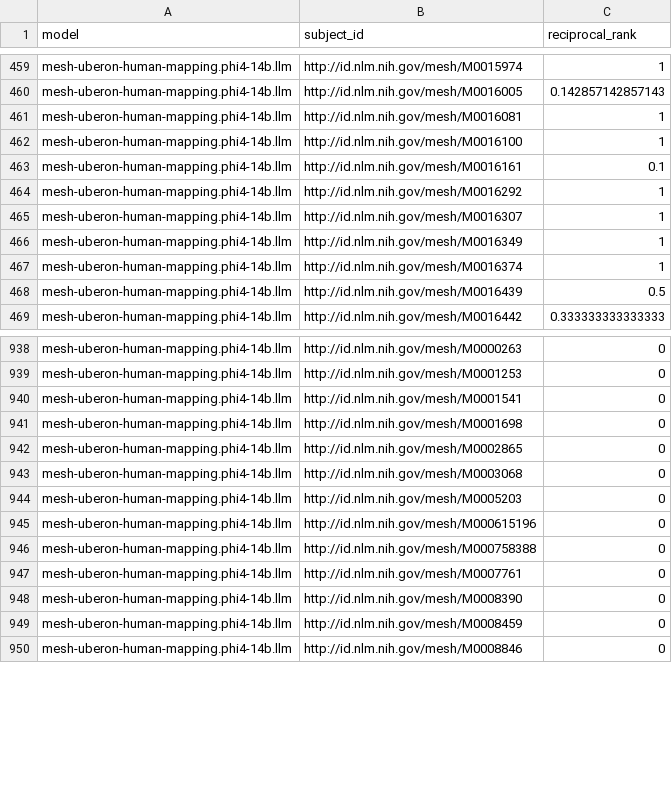
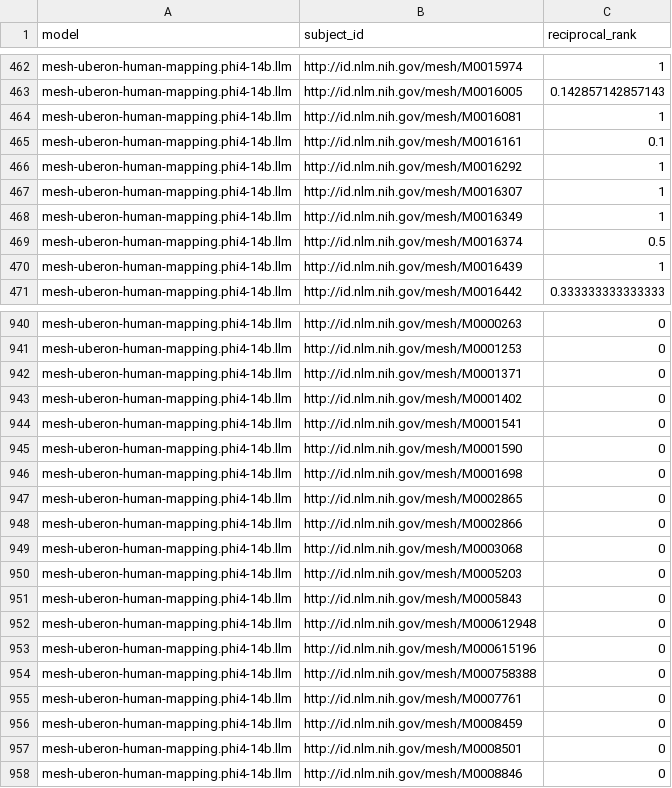
Before and after one commit to cns-iu/onto-llm-mapping, a CSV file: validation/mesh-uberon-human/v0.0.1/results/reciprocal_rank/mesh-uberon-human-mapping.phi4-14b.llm-concept-reciprocal-rank-calculations.csv, drawn as a sheet; only a part is shown, gaps mark what is left out; the diff covers the shown part only.

```diff
--- a/validation/mesh-uberon-human/v0.0.1/results/reciprocal_rank/mesh-uberon-human-mapping.phi4-14b.llm-concept-reciprocal-rank-calculations.csv
+++ b/validation/mesh-uberon-human/v0.0.1/results/reciprocal_rank/mesh-uberon-human-mapping.phi4-14b.llm-concept-reciprocal-rank-calculations.csv
@@ -461,3 +464,2 @@
 "mesh-uberon-human-mapping.phi4-14b.llm","http://id.nlm.nih.gov/mesh/M0016081",1
-"mesh-uberon-human-mapping.phi4-14b.llm","http://id.nlm.nih.gov/mesh/M0016100",1
 "mesh-uberon-human-mapping.phi4-14b.llm","http://id.nlm.nih.gov/mesh/M0016161",0.1
@@ -466,4 +468,4 @@
 "mesh-uberon-human-mapping.phi4-14b.llm","http://id.nlm.nih.gov/mesh/M0016349",1
-"mesh-uberon-human-mapping.phi4-14b.llm","http://id.nlm.nih.gov/mesh/M0016374",1
-"mesh-uberon-human-mapping.phi4-14b.llm","http://id.nlm.nih.gov/mesh/M0016439",0.5
+"mesh-uberon-human-mapping.phi4-14b.llm","http://id.nlm.nih.gov/mesh/M0016374",0.5
+"mesh-uberon-human-mapping.phi4-14b.llm","http://id.nlm.nih.gov/mesh/M0016439",1
 "mesh-uberon-human-mapping.phi4-14b.llm","http://id.nlm.nih.gov/mesh/M0016442",0.333333333333333
@@ -939,7 +941,13 @@
 "mesh-uberon-human-mapping.phi4-14b.llm","http://id.nlm.nih.gov/mesh/M0001253",0
+"mesh-uberon-human-mapping.phi4-14b.llm","http://id.nlm.nih.gov/mesh/M0001371",0
+"mesh-uberon-human-mapping.phi4-14b.llm","http://id.nlm.nih.gov/mesh/M0001402",0
 "mesh-uberon-human-mapping.phi4-14b.llm","http://id.nlm.nih.gov/mesh/M0001541",0
+"mesh-uberon-human-mapping.phi4-14b.llm","http://id.nlm.nih.gov/mesh/M0001590",0
 "mesh-uberon-human-mapping.phi4-14b.llm","http://id.nlm.nih.gov/mesh/M0001698",0
 "mesh-uberon-human-mapping.phi4-14b.llm","http://id.nlm.nih.gov/mesh/M0002865",0
+"mesh-uberon-human-mapping.phi4-14b.llm","http://id.nlm.nih.gov/mesh/M0002866",0
 "mesh-uberon-human-mapping.phi4-14b.llm","http://id.nlm.nih.gov/mesh/M0003068",0
 "mesh-uberon-human-mapping.phi4-14b.llm","http://id.nlm.nih.gov/mesh/M0005203",0
+"mesh-uberon-human-mapping.phi4-14b.llm","http://id.nlm.nih.gov/mesh/M0005843",0
+"mesh-uberon-human-mapping.phi4-14b.llm","http://id.nlm.nih.gov/mesh/M000612948",0
 "mesh-uberon-human-mapping.phi4-14b.llm","http://id.nlm.nih.gov/mesh/M000615196",0
@@ -947,4 +955,4 @@
 "mesh-uberon-human-mapping.phi4-14b.llm","http://id.nlm.nih.gov/mesh/M0007761",0
-"mesh-uberon-human-mapping.phi4-14b.llm","http://id.nlm.nih.gov/mesh/M0008390",0
 "mesh-uberon-human-mapping.phi4-14b.llm","http://id.nlm.nih.gov/mesh/M0008459",0
+"mesh-uberon-human-mapping.phi4-14b.llm","http://id.nlm.nih.gov/mesh/M0008501",0
 "mesh-uberon-human-mapping.phi4-14b.llm","http://id.nlm.nih.gov/mesh/M0008846",0
```
Also changed, not shown: 13 added rows, 8 removed rows and 25 edited cells elsewhere in this file, validation/mesh-uberon-human/v0.0.1/results/precision_recall/mesh-uberon-human-mapping.curategpt.sssom.csv-precision-recall-calculations.csv, validation/mesh-uberon-human/v0.0.1/results/precision_recall/mesh-uberon-human-mapping.gpt4o.llm-precision-recall-calculations.csv, 19 other files.
